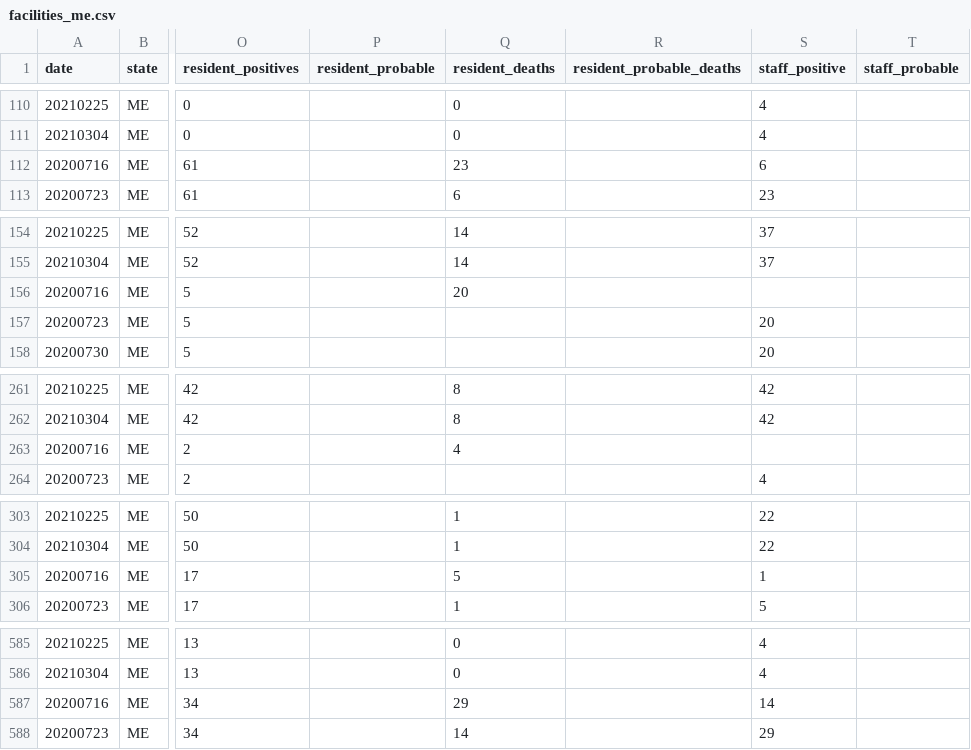
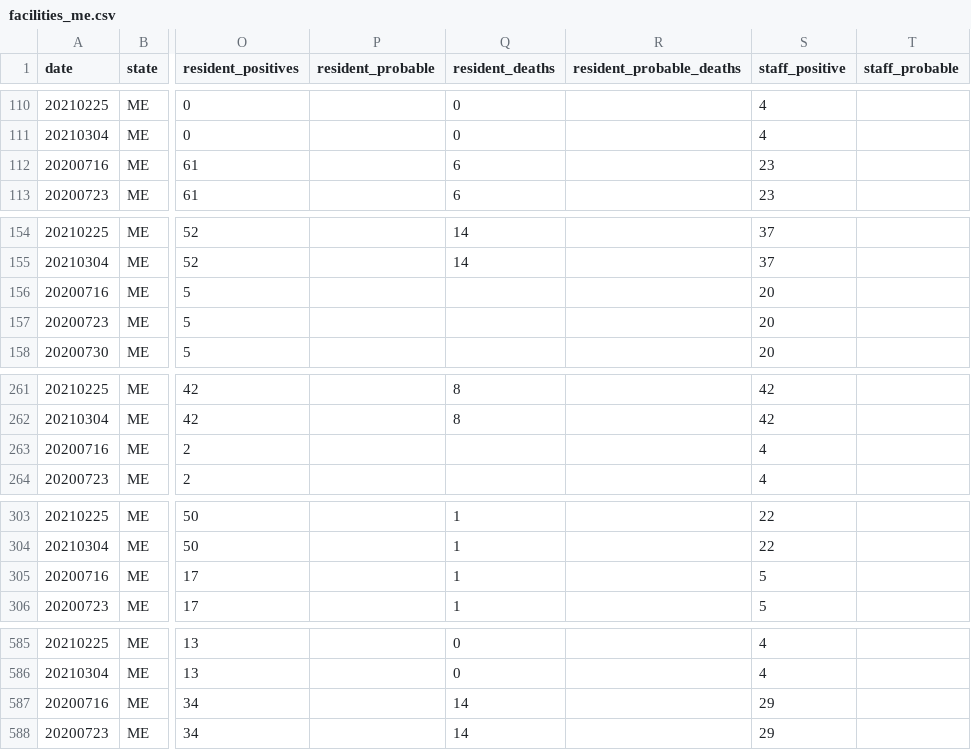
Before and after one commit to COVID19Tracking/long-term-care-data, a CSV file: facilities_me.csv, drawn as a sheet; only a part is shown, gaps mark what is left out; the diff covers the shown part only; the diff names each change by its address in the sheet, - before the commit and + after, or states it on an @@ line.

```diff
--- a/facilities_me.csv
+++ b/facilities_me.csv
-Q112 (resident_deaths): 23
+Q112 (resident_deaths): 6
-S112 (staff_positive): 6
+S112 (staff_positive): 23
-Q156 (resident_deaths): 20
+Q156 (resident_deaths): (empty)
-S156 (staff_positive): (empty)
+S156 (staff_positive): 20
-Q263 (resident_deaths): 4
+Q263 (resident_deaths): (empty)
-S263 (staff_positive): (empty)
+S263 (staff_positive): 4
-Q305 (resident_deaths): 5
+Q305 (resident_deaths): 1
-S305 (staff_positive): 1
+S305 (staff_positive): 5
-Q587 (resident_deaths): 29
+Q587 (resident_deaths): 14
-S587 (staff_positive): 14
+S587 (staff_positive): 29
```
Also changed, not shown: 44 edited cells elsewhere in this file, facilities_dc.csv, facilities_ks.csv, 16 other files.
